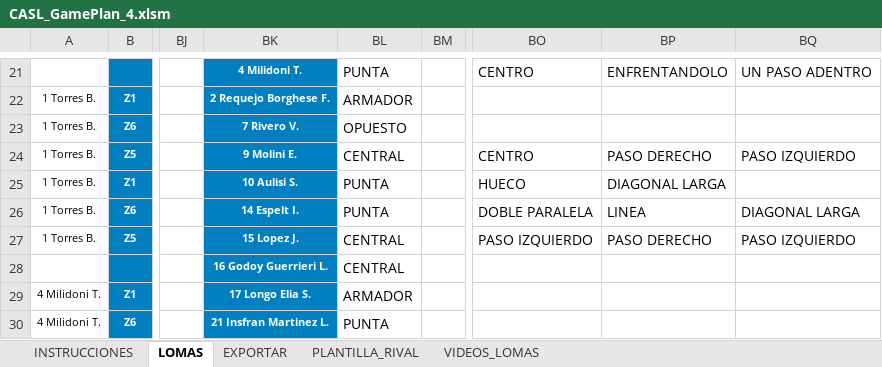
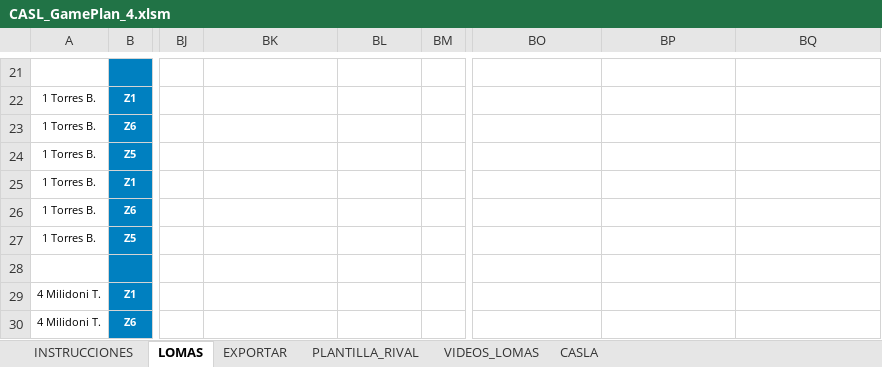
Before and after one commit to ignacioverdi/Voley-Stats, an Excel workbook: CASL_GamePlan_4.xlsm, sheet LOMAS, drawn as a sheet; only a part is shown, gaps mark what is left out; values as stored, in another font and other column widths than the file's, no borders; charts and pictures not drawn; the diff covers the shown part only; the diff names each change by its address in the sheet, - before the commit and + after, or states it on an @@ line.

```diff
--- a/CASL_GamePlan_4.xlsm (sheet LOMAS)
+++ b/CASL_GamePlan_4.xlsm (sheet LOMAS)
+sheet tab: CASLA
-BK21:BK30 fill: #0080C0
+BK21:BK30 fill: none
-BK21: 4 Milidoni T.
+BK21: (empty)
-BL21: PUNTA
+BL21: (empty)
-BO21: CENTRO
+BO21: (empty)
-BP21: ENFRENTANDOLO
+BP21: (empty)
-BQ21: UN PASO ADENTRO
+BQ21: (empty)
-BK22: 2 Requejo Borghese F.
+BK22: (empty)
-BL22: ARMADOR
+BL22: (empty)
-BK23: 7 Rivero V.
+BK23: (empty)
-BL23: OPUESTO
+BL23: (empty)
-BK24: 9 Molini E.
+BK24: (empty)
-BL24: CENTRAL
+BL24: (empty)
-BO24: CENTRO
+BO24: (empty)
-BP24: PASO DERECHO
+BP24: (empty)
-BQ24: PASO IZQUIERDO
+BQ24: (empty)
-BK25: 10 Aulisi S.
+BK25: (empty)
-BL25:BL26: PUNTA
+BL25:BL26: (empty)
-BO25: HUECO
+BO25: (empty)
-BP25: DIAGONAL LARGA
+BP25: (empty)
-BK26: 14 Espelt I.
+BK26: (empty)
-BO26: DOBLE PARALELA
+BO26: (empty)
-BP26: LINEA
+BP26: (empty)
-BQ26: DIAGONAL LARGA
+BQ26: (empty)
-BK27: 15 Lopez J.
+BK27: (empty)
-BL27:BL28: CENTRAL
+BL27:BL28: (empty)
-BO27: PASO IZQUIERDO
+BO27: (empty)
-BP27: PASO DERECHO
+BP27: (empty)
-BQ27: PASO IZQUIERDO
+BQ27: (empty)
-BK28: 16 Godoy Guerrieri L.
+BK28: (empty)
-BK29: 17 Longo Elia S.
+BK29: (empty)
-BL29: ARMADOR
+BL29: (empty)
-BK30: 21 Insfran Martinez L.
+BK30: (empty)
-BL30: PUNTA
+BL30: (empty)
```
Also changed, not shown: 48 edited cells, cell formats and merged cells elsewhere in this sheet, 22 other files.
